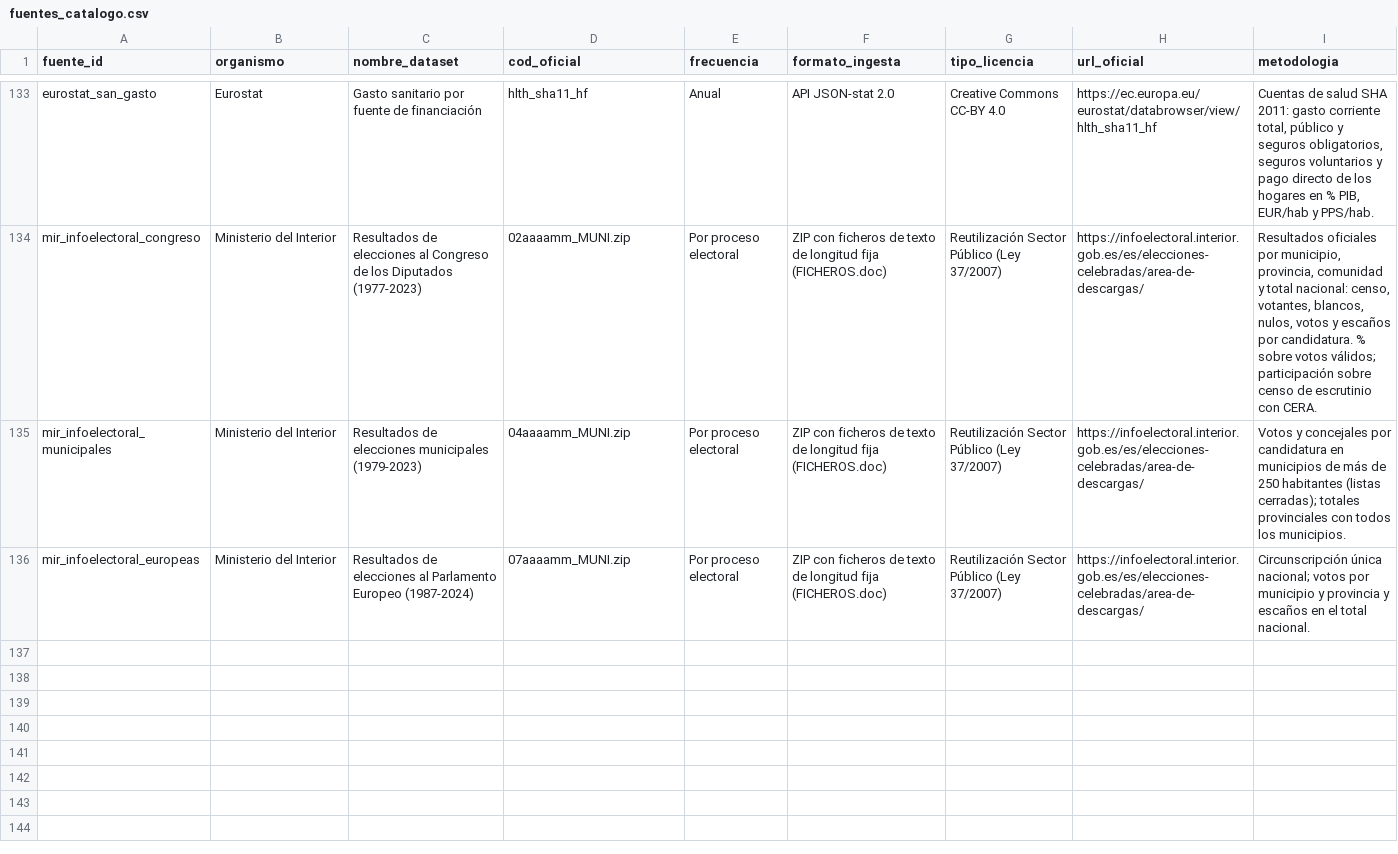
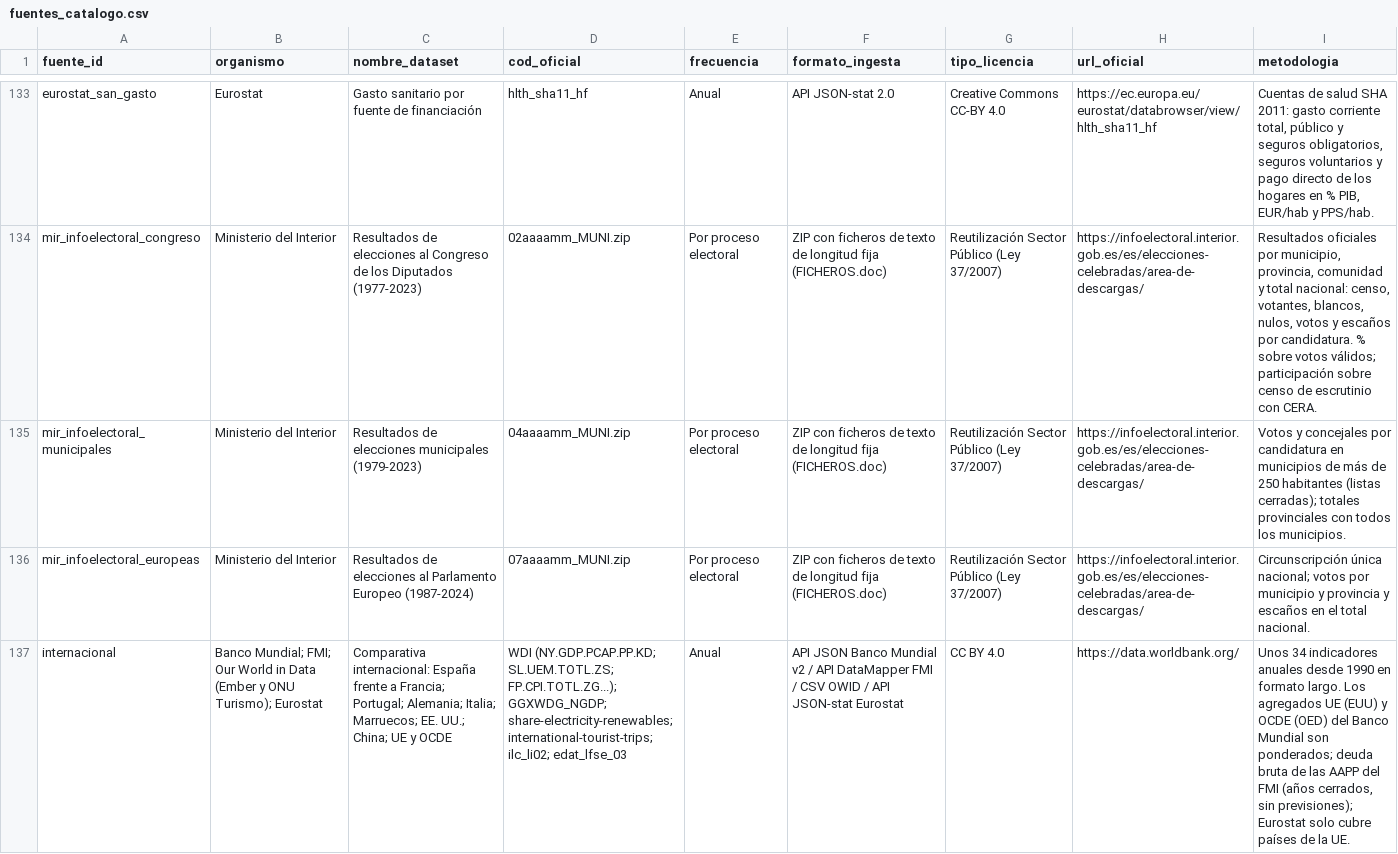
Before and after one commit to SpainFacts/spainfacts.github.io, a CSV file: transform/seeds/fuentes_catalogo.csv, drawn as a sheet; only a part is shown, gaps mark what is left out; the diff names each change by its address in the sheet, - before the commit and + after, or states it on an @@ line.

```diff
--- a/transform/seeds/fuentes_catalogo.csv
+++ b/transform/seeds/fuentes_catalogo.csv
+row 137: internacional | Banco Mundial; FMI; Our World in Data (Ember y ONU Turismo); Eurostat | Comparativa internacional: España frente a Francia; Portugal; Alemania; Italia; Marruecos; EE. UU.; China; UE y OCDE | WDI (NY.GDP.PCAP.PP.KD; SL.UEM.TOTL.ZS; FP.CPI.TOTL.ZG...); GGXWDG_NGDP; share-electricity-renewables; international-tourist-trips; ilc_li02; edat_lfse_03 | Anual | API JSON Banco Mundial v2 / API DataMapper FMI / CSV OWID / API JSON-stat Eurostat | CC BY 4.0 | https://data.worldbank.org/ | Unos 34 indicadores anuales desde 1990 en formato largo. Los agregados UE (EUU) y OCDE (OED) del Banco Mundial son ponderados; deuda bruta de las AAPP del FMI (años cerrados, sin previsiones); Eurostat solo cubre países de la UE.
```
Also changed, not shown: 16 other files.
